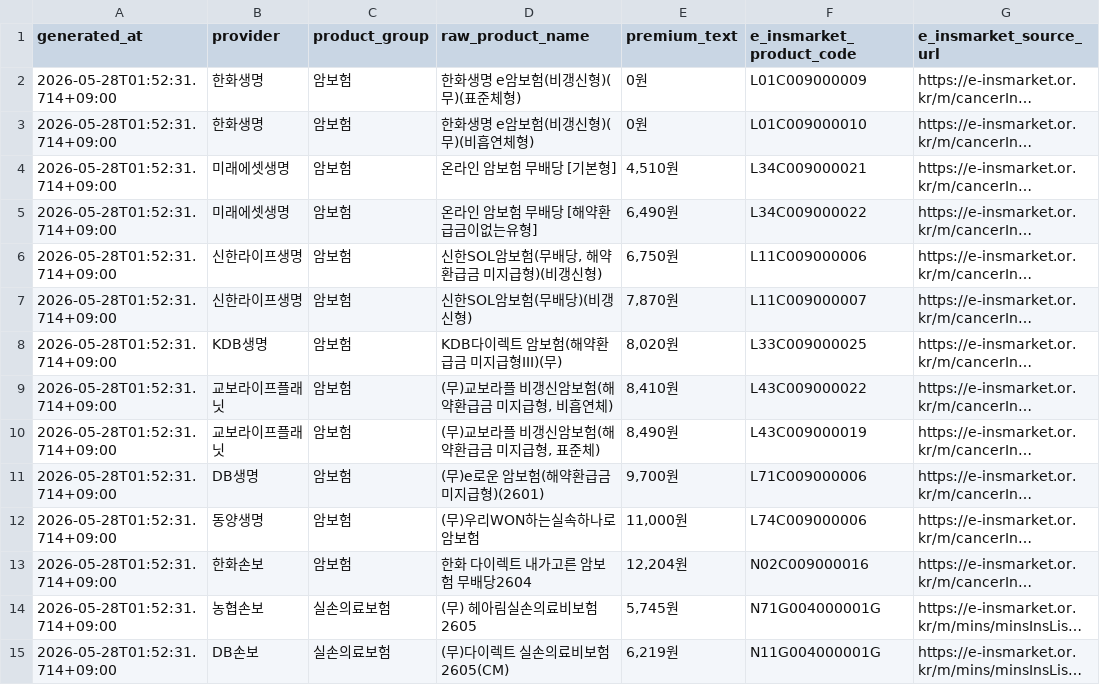
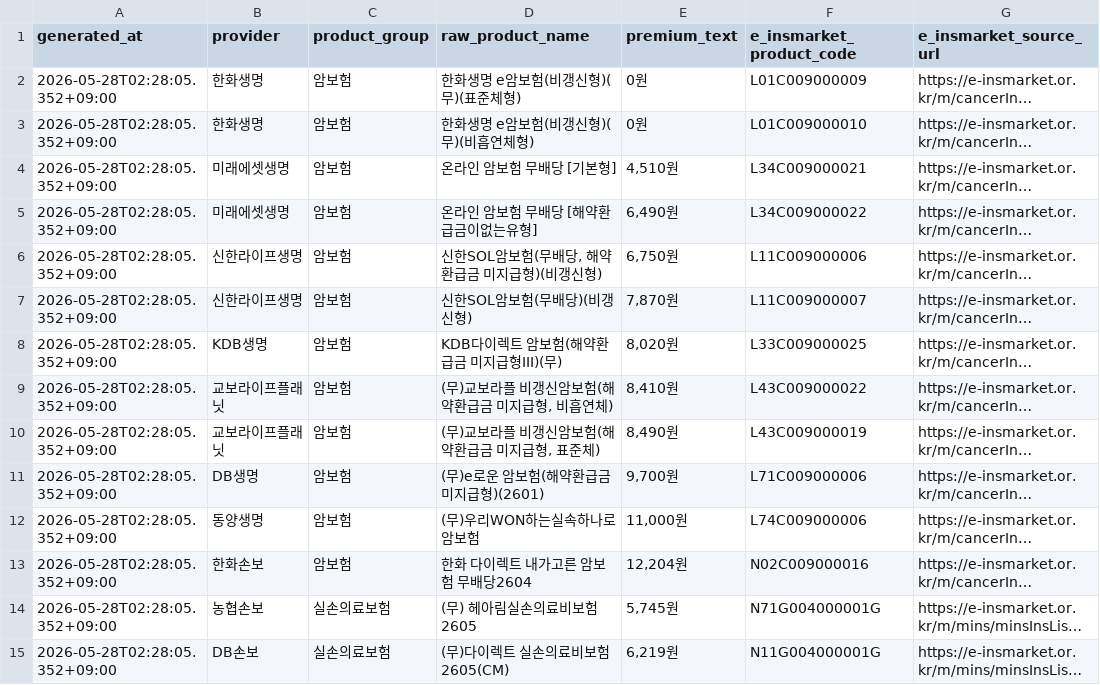
Before and after one commit to azerckid/BUIDL-2026-NEAR, a CSV file: data/insurance/latest_insurance_review_queue.csv, drawn as a sheet; only a part is shown; long unchanged cells end in …; the diff covers the shown part only; the diff names each change by its address in the sheet, - before the commit and + after, or states it on an @@ line.

```diff
--- a/data/insurance/latest_insurance_review_queue.csv
+++ b/data/insurance/latest_insurance_review_queue.csv
-A2:A15 (generated_at): 2026-05-28T01:52:31.714+09:00
+A2:A15 (generated_at): 2026-05-28T02:28:05.352+09:00
```
Also changed, not shown: 51 edited cells elsewhere in this file, 6 other files.
